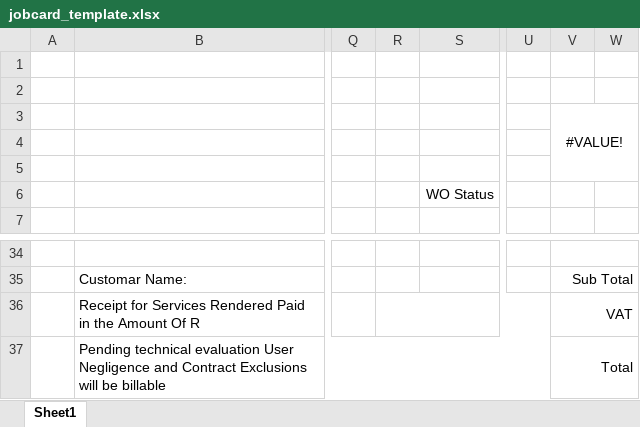
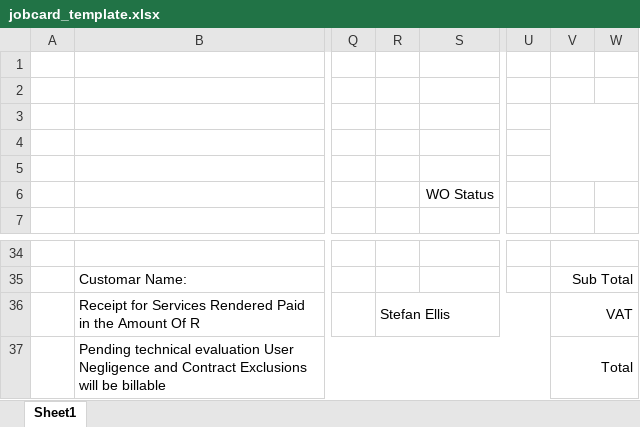
Before and after one commit to StefanEllis/Jobcard-Web-app, an Excel workbook: jobcard_template.xlsx, sheet Sheet1, drawn as a sheet; only a part is shown, gaps mark what is left out; values as stored, in another font and other column widths than the file's, no borders; charts and pictures not drawn; the diff names each change by its address in the sheet, - before the commit and + after, or states it on an @@ line.

```diff
--- a/jobcard_template.xlsx (sheet Sheet1)
+++ b/jobcard_template.xlsx (sheet Sheet1)
-V3: #VALUE!
+V3: (empty)
-R36: (empty)
+R36: Stefan Ellis
```
Also changed, not shown: charts or pictures, 1 other file.
